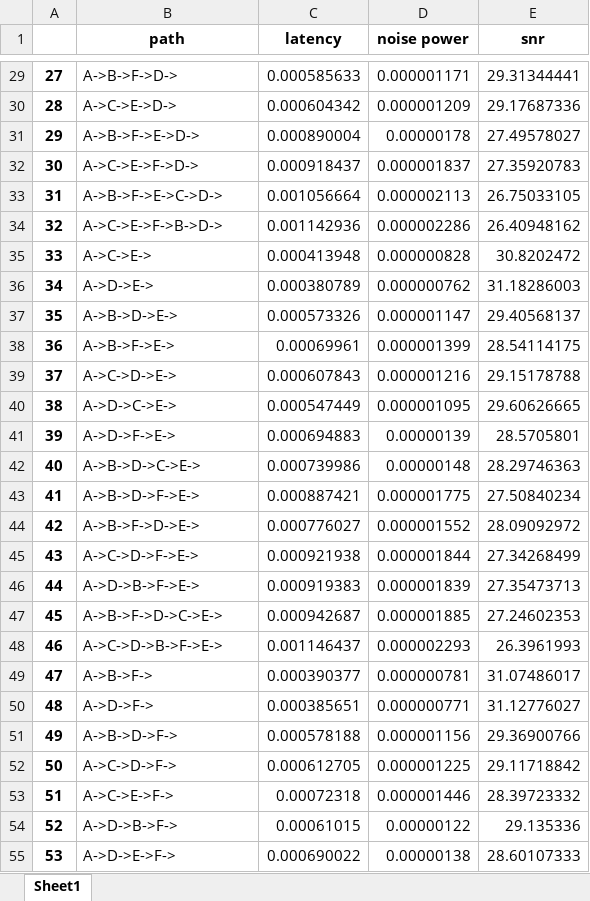
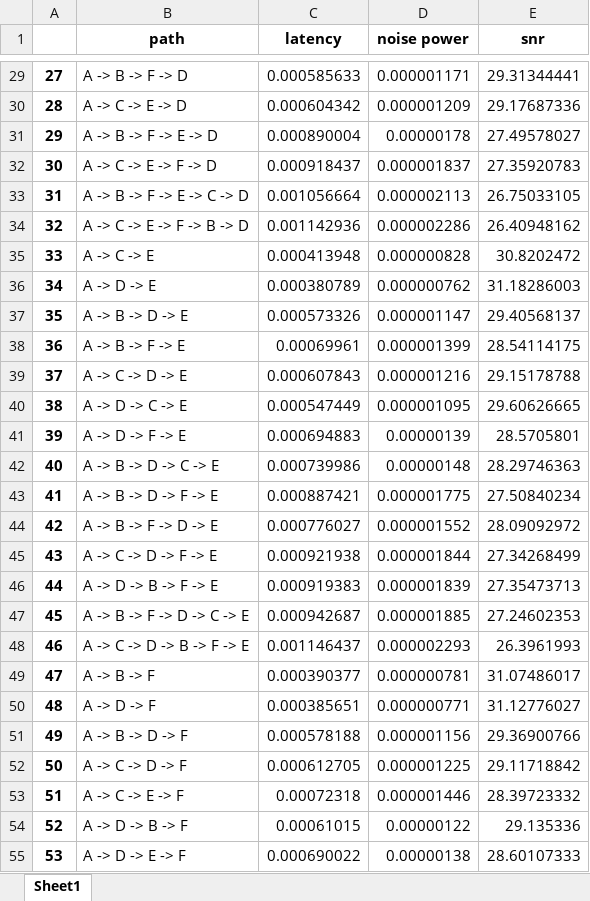
Before and after one commit to NicolaGasparotto/OpenNetwork, an Excel workbook: LABORATORY/LAB_1/result.xlsx, sheet Sheet1, drawn as a sheet; only a part is shown, gaps mark what is left out; values as stored, in another font and other column widths than the file's, no borders; the diff covers the shown part only; the diff names each change by its address in the sheet, - before the commit and + after, or states it on an @@ line.

```diff
--- a/LABORATORY/LAB_1/result.xlsx (sheet Sheet1)
+++ b/LABORATORY/LAB_1/result.xlsx (sheet Sheet1)
-B29 (path): A->B->F->D->
+B29 (path): A -> B -> F -> D
-B30 (path): A->C->E->D->
+B30 (path): A -> C -> E -> D
-B31 (path): A->B->F->E->D->
+B31 (path): A -> B -> F -> E -> D
-B32 (path): A->C->E->F->D->
+B32 (path): A -> C -> E -> F -> D
-B33 (path): A->B->F->E->C->D->
+B33 (path): A -> B -> F -> E -> C -> D
-B34 (path): A->C->E->F->B->D->
+B34 (path): A -> C -> E -> F -> B -> D
-B35 (path): A->C->E->
+B35 (path): A -> C -> E
-B36 (path): A->D->E->
+B36 (path): A -> D -> E
-B37 (path): A->B->D->E->
+B37 (path): A -> B -> D -> E
-B38 (path): A->B->F->E->
+B38 (path): A -> B -> F -> E
-B39 (path): A->C->D->E->
+B39 (path): A -> C -> D -> E
-B40 (path): A->D->C->E->
+B40 (path): A -> D -> C -> E
-B41 (path): A->D->F->E->
+B41 (path): A -> D -> F -> E
-B42 (path): A->B->D->C->E->
+B42 (path): A -> B -> D -> C -> E
-B43 (path): A->B->D->F->E->
+B43 (path): A -> B -> D -> F -> E
-B44 (path): A->B->F->D->E->
+B44 (path): A -> B -> F -> D -> E
-B45 (path): A->C->D->F->E->
+B45 (path): A -> C -> D -> F -> E
-B46 (path): A->D->B->F->E->
+B46 (path): A -> D -> B -> F -> E
-B47 (path): A->B->F->D->C->E->
+B47 (path): A -> B -> F -> D -> C -> E
-B48 (path): A->C->D->B->F->E->
+B48 (path): A -> C -> D -> B -> F -> E
-B49 (path): A->B->F->
+B49 (path): A -> B -> F
-B50 (path): A->D->F->
+B50 (path): A -> D -> F
-B51 (path): A->B->D->F->
+B51 (path): A -> B -> D -> F
-B52 (path): A->C->D->F->
+B52 (path): A -> C -> D -> F
-B53 (path): A->C->E->F->
+B53 (path): A -> C -> E -> F
-B54 (path): A->D->B->F->
+B54 (path): A -> D -> B -> F
-B55 (path): A->D->E->F->
+B55 (path): A -> D -> E -> F
```
Also changed, not shown: 323 edited cells elsewhere in this sheet, 1 other file.
